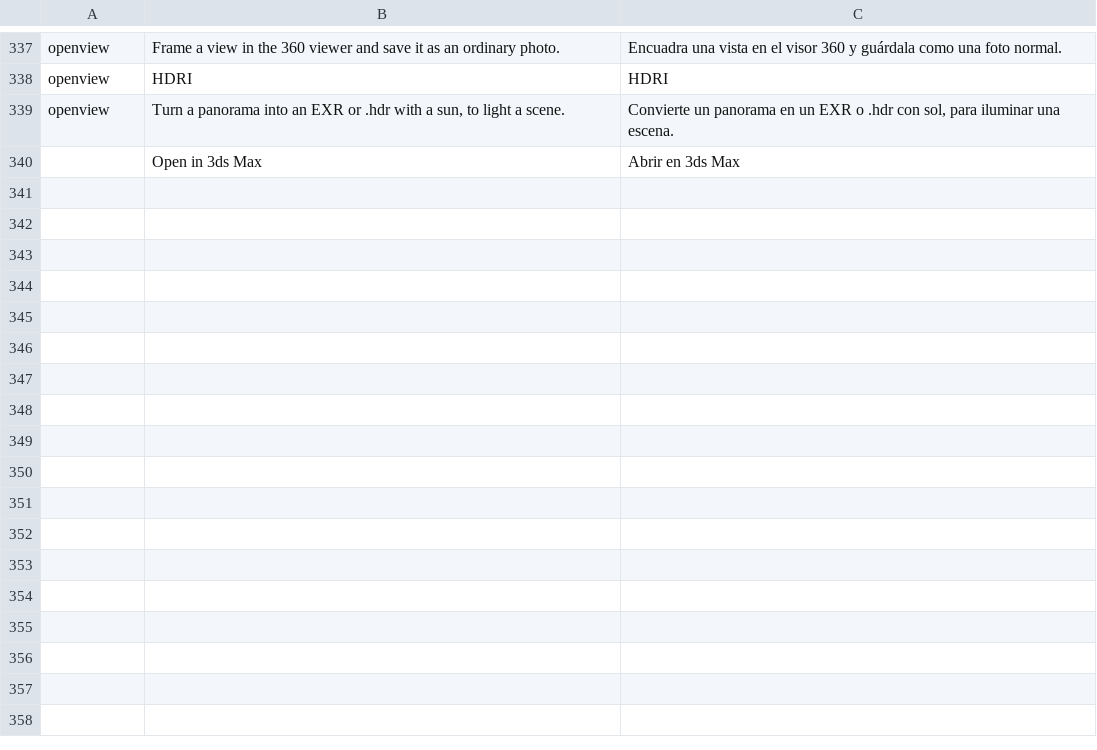
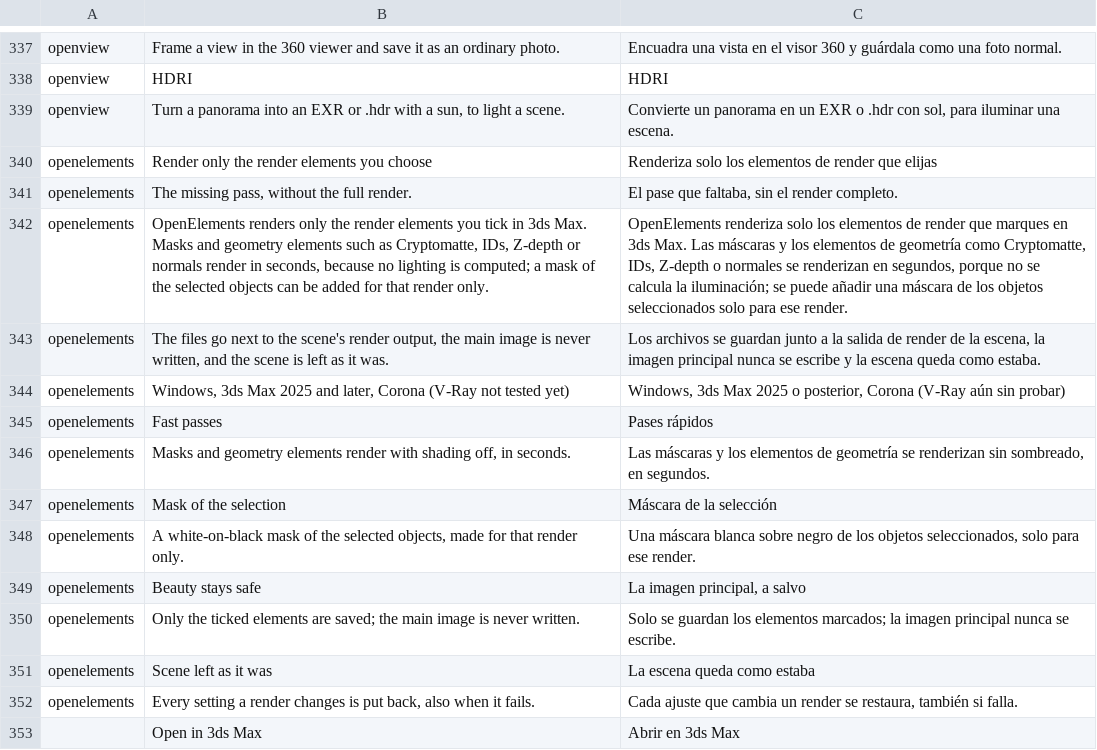
Before and after one commit to carlesllavata/Open3D, a TSV file: crates/ui-egui/src/i18n/es.tsv, drawn as a sheet; only a part is shown, gaps mark what is left out; the diff names each change by its address in the sheet, - before the commit and + after, or states it on an @@ line.

```diff
--- a/crates/ui-egui/src/i18n/es.tsv
+++ b/crates/ui-egui/src/i18n/es.tsv
+row 340: openelements | Render only the render elements you choose | Renderiza solo los elementos de render que elijas
+row 341: openelements | The missing pass, without the full render. | El pase que faltaba, sin el render completo.
+row 342: openelements | OpenElements renders only the render elements you tick in 3ds Max. Masks and geometry elements such as Cryptomatte, IDs, Z-depth or normals render in seconds, because no lighting is computed; a mask of the selected objects can be added for that render only. | OpenElements renderiza solo los elementos de render que marques en 3ds Max. Las máscaras y los elementos de geometría como Cryptomatte, IDs, Z-depth o normales se renderizan en segundos, porque no se calcula la iluminación; se puede añadir una máscara de los objetos seleccionados solo para ese render.
+row 343: openelements | The files go next to the scene's render output, the main image is never written, and the scene is left as it was. | Los archivos se guardan junto a la salida de render de la escena, la imagen principal nunca se escribe y la escena queda como estaba.
+row 344: openelements | Windows, 3ds Max 2025 and later, Corona (V-Ray not tested yet) | Windows, 3ds Max 2025 o posterior, Corona (V-Ray aún sin probar)
+row 345: openelements | Fast passes | Pases rápidos
+row 346: openelements | Masks and geometry elements render with shading off, in seconds. | Las máscaras y los elementos de geometría se renderizan sin sombreado, en segundos.
+row 347: openelements | Mask of the selection | Máscara de la selección
+row 348: openelements | A white-on-black mask of the selected objects, made for that render only. | Una máscara blanca sobre negro de los objetos seleccionados, solo para ese render.
+row 349: openelements | Beauty stays safe | La imagen principal, a salvo
+row 350: openelements | Only the ticked elements are saved; the main image is never written. | Solo se guardan los elementos marcados; la imagen principal nunca se escribe.
+row 351: openelements | Scene left as it was | La escena queda como estaba
+row 352: openelements | Every setting a render changes is put back, also when it fails. | Cada ajuste que cambia un render se restaura, también si falla.
```
Also changed, not shown: 7 other files.
